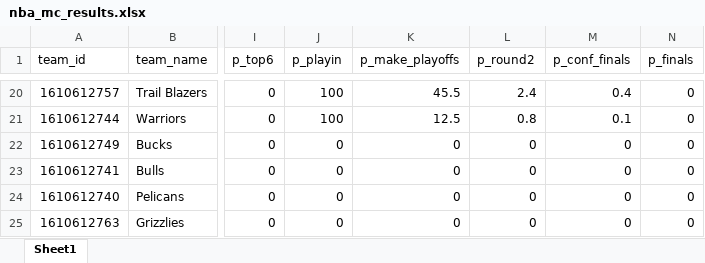
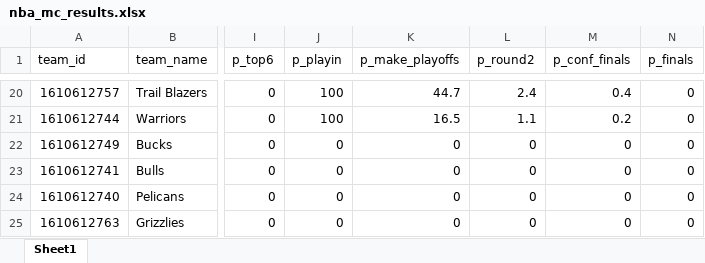
Before and after one commit to egomaniacsfantasy/oddsgodslanding, an Excel workbook: nba/public/data/nba_mc_results.xlsx, sheet Sheet1, drawn as a sheet; only a part is shown, gaps mark what is left out; values as stored, in another font and other column widths than the file's, no borders; the diff covers the shown part only; the diff names each change by its address in the sheet, - before the commit and + after, or states it on an @@ line.

```diff
--- a/nba/public/data/nba_mc_results.xlsx (sheet Sheet1)
+++ b/nba/public/data/nba_mc_results.xlsx (sheet Sheet1)
-K20 (p_make_playoffs): 45.5
+K20 (p_make_playoffs): 44.7
-K21 (p_make_playoffs): 12.5
+K21 (p_make_playoffs): 16.5
-L21 (p_round2): 0.8
+L21 (p_round2): 1.1
-M21 (p_conf_finals): 0.1
+M21 (p_conf_finals): 0.2
```
Also changed, not shown: 32 edited cells elsewhere in this sheet, nba/public/data/nba_matchup_probs.xlsx, nba/public/data/nba_playoff_schedule.xlsx, 8 other files.
